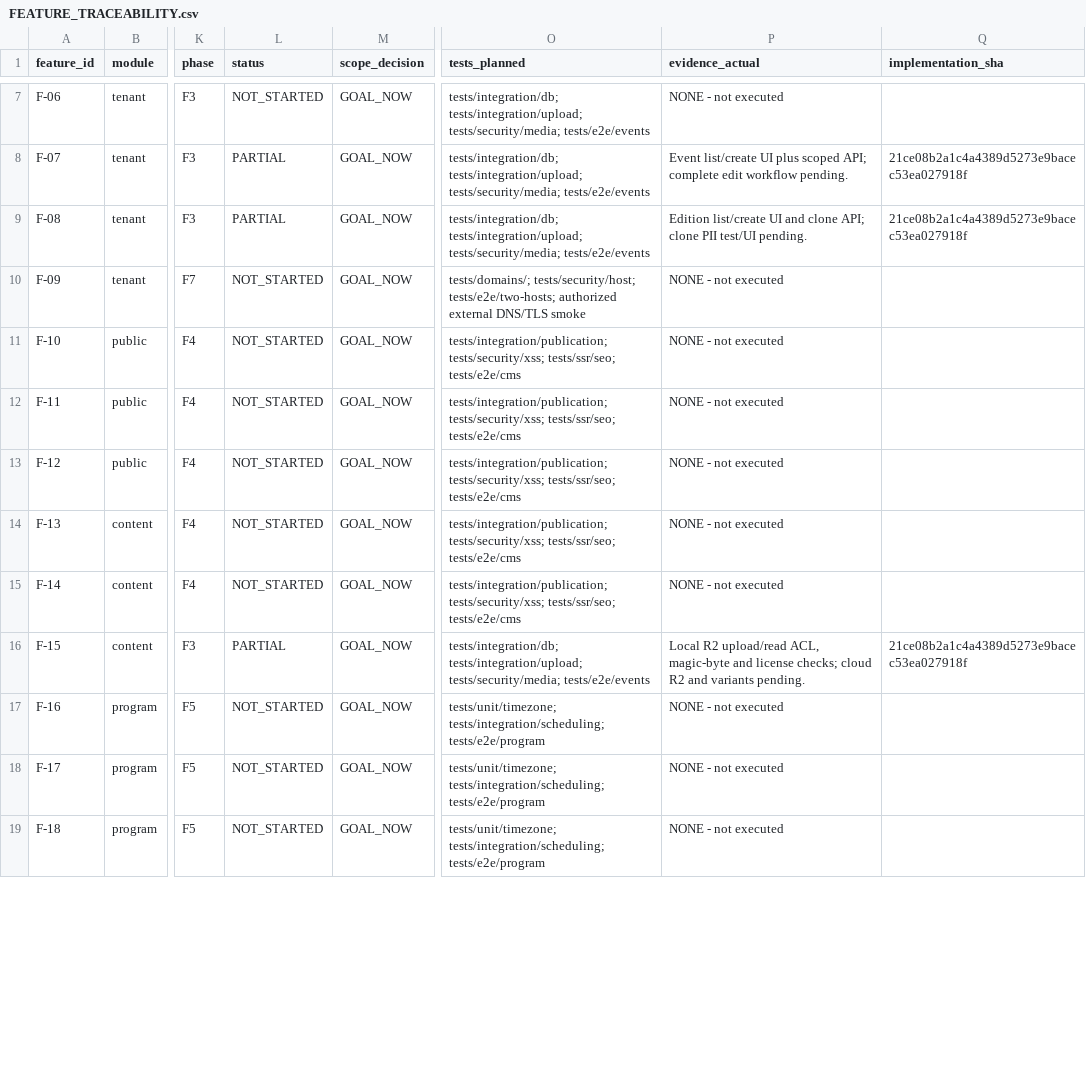
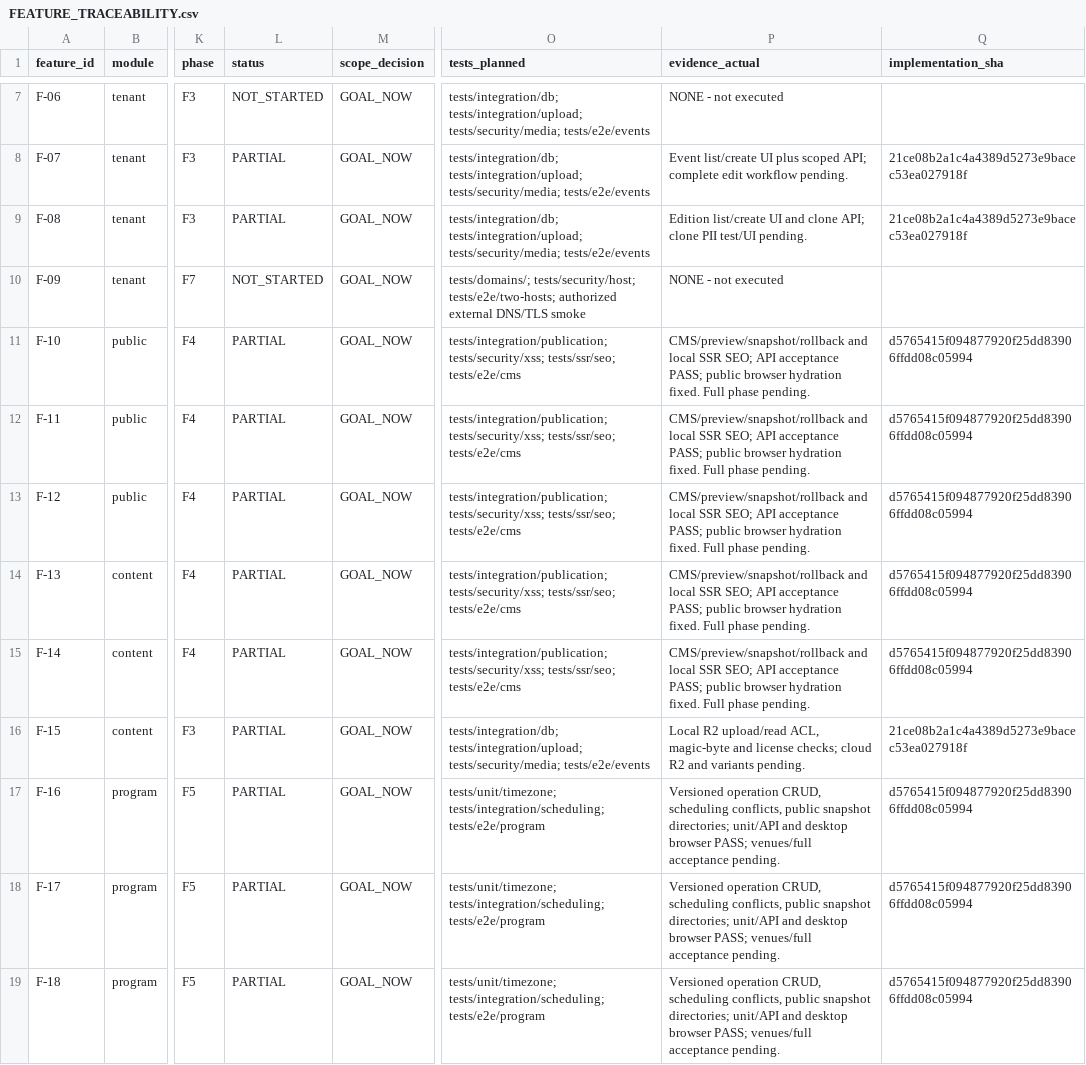
Before and after one commit to CristianoRFB/Eventos, a CSV file: docs/implementation/FEATURE_TRACEABILITY.csv, drawn as a sheet; only a part is shown, gaps mark what is left out; the diff covers the shown part only; the diff names each change by its address in the sheet, - before the commit and + after, or states it on an @@ line.

```diff
--- a/docs/implementation/FEATURE_TRACEABILITY.csv
+++ b/docs/implementation/FEATURE_TRACEABILITY.csv
-L11:L15 (status): NOT_STARTED
+L11:L15 (status): PARTIAL
-P11:P15 (evidence_actual): NONE - not executed
+P11:P15 (evidence_actual): CMS/preview/snapshot/rollback and local SSR SEO; API acceptance PASS; public browser hydration fixed. Full phase pending.
-Q11:Q15 (implementation_sha): (empty)
+Q11:Q15 (implementation_sha): d5765415f094877920f25dd83906ffdd08c05994
-L17:L19 (status): NOT_STARTED
+L17:L19 (status): PARTIAL
-P17:P19 (evidence_actual): NONE - not executed
+P17:P19 (evidence_actual): Versioned operation CRUD, scheduling conflicts, public snapshot directories; unit/API and desktop browser PASS; venues/full acceptance pending.
-Q17:Q19 (implementation_sha): (empty)
+Q17:Q19 (implementation_sha): d5765415f094877920f25dd83906ffdd08c05994
```
Also changed, not shown: 14 edited cells elsewhere in this file, docs/implementation/SCREEN_TRACEABILITY.csv, 24 other files.
